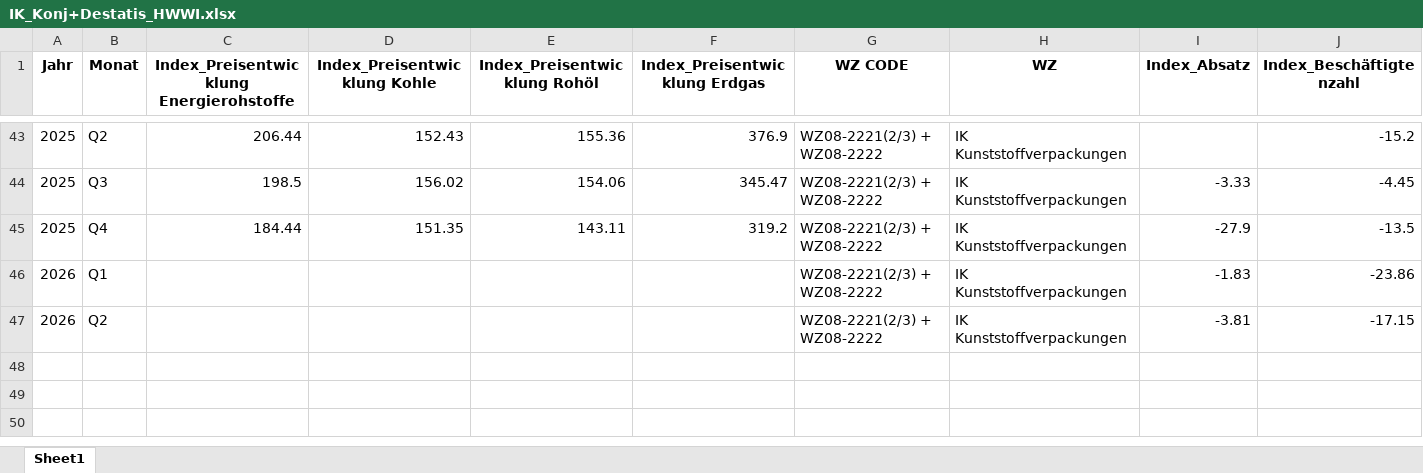
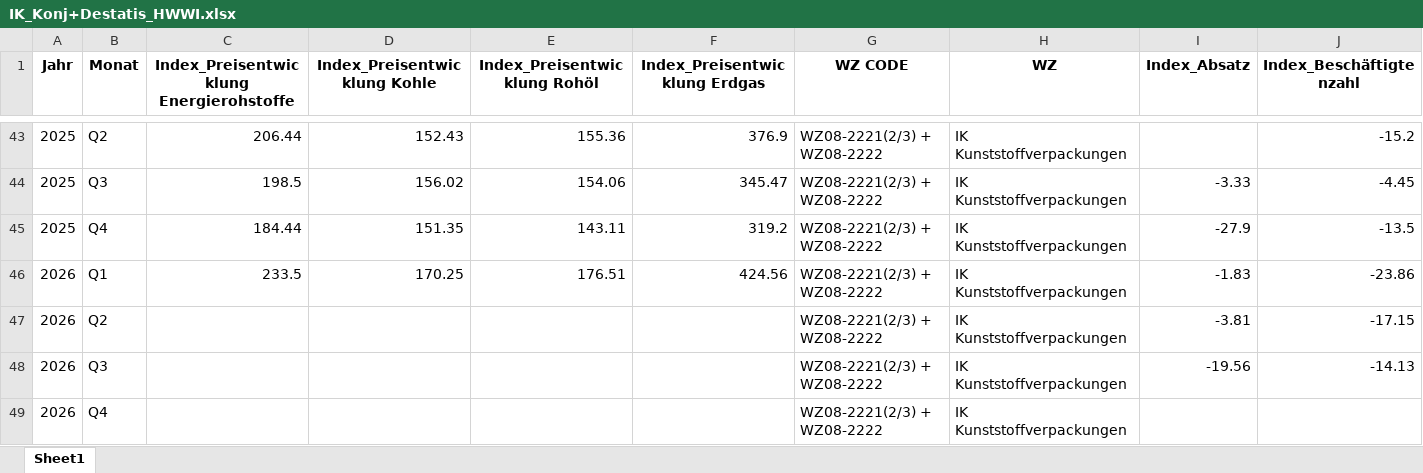
Before and after one commit to IK-Coding2025/ik-dashboard, an Excel workbook: data/IK_Konj+Destatis_HWWI.xlsx, sheet Sheet1, drawn as a sheet; only a part is shown, gaps mark what is left out; values as stored, in another font and other column widths than the file's, no borders; removed rows and columns are numbered as before the commit, all else as after; rows hold the shown columns only; the diff names each change by its address in the sheet, - before the commit and + after, or states it on an @@ line.

Commit message:
Add files via upload

```diff
--- a/data/IK_Konj+Destatis_HWWI.xlsx (sheet Sheet1)
+++ b/data/IK_Konj+Destatis_HWWI.xlsx (sheet Sheet1)
-row 46: 2026 | Q1 |  |  |  |  | WZ08-2221(2/3) + WZ08-2222 | IK Kunststoffverpackungen | -1.83 | -23.86
+row 46: 2026 | Q1 | 233.5 | 170.25 | 176.51 | 424.56 | WZ08-2221(2/3) + WZ08-2222 | IK Kunststoffverpackungen | -1.83 | -23.86
+row 48: 2026 | Q3 |  |  |  |  | WZ08-2221(2/3) + WZ08-2222 | IK Kunststoffverpackungen | -19.56 | -14.13
+row 49: 2026 | Q4 |  |  |  |  | WZ08-2221(2/3) + WZ08-2222 | IK Kunststoffverpackungen
```
